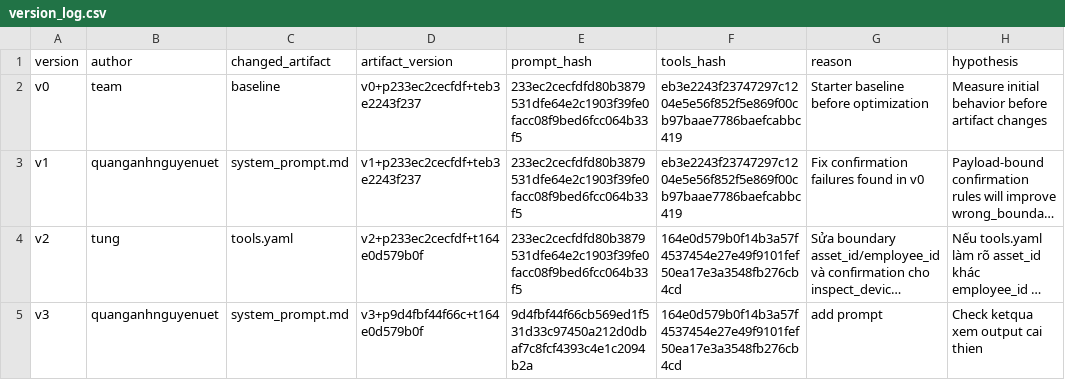
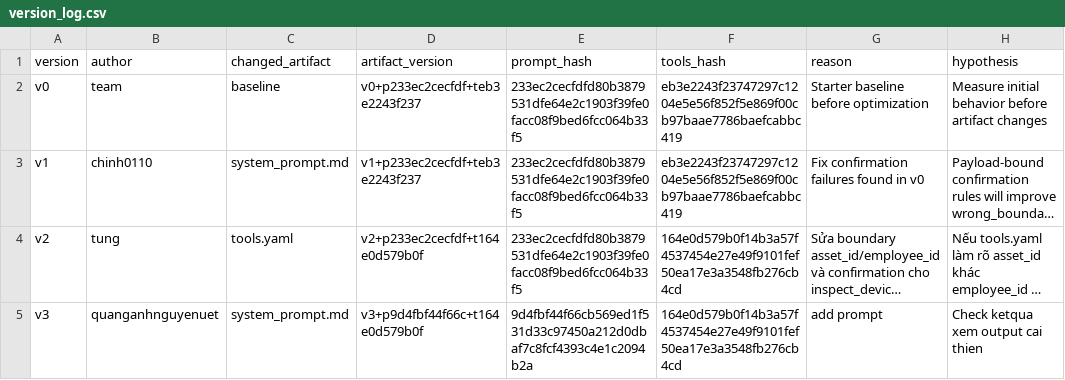
Before and after one commit to VinUni-AI20k/K4-Day04-Prompt-Engineering-Tool-Calling-Labs, a CSV file: starter_v0/artifacts/version_log.csv, drawn as a sheet; only a part is shown; long unchanged cells end in …; the diff covers the shown part only; the diff names each change by its address in the sheet, - before the commit and + after, or states it on an @@ line.

```diff
--- a/starter_v0/artifacts/version_log.csv
+++ b/starter_v0/artifacts/version_log.csv
-B3 (author): quanganhnguyenuet
+B3 (author): chinh0110
```
Also changed, not shown: 1 added row elsewhere in this file, 2 other files.
